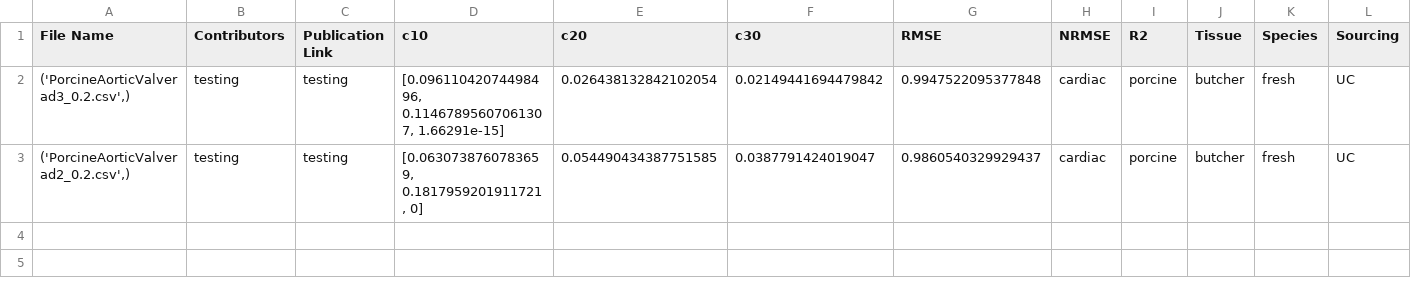
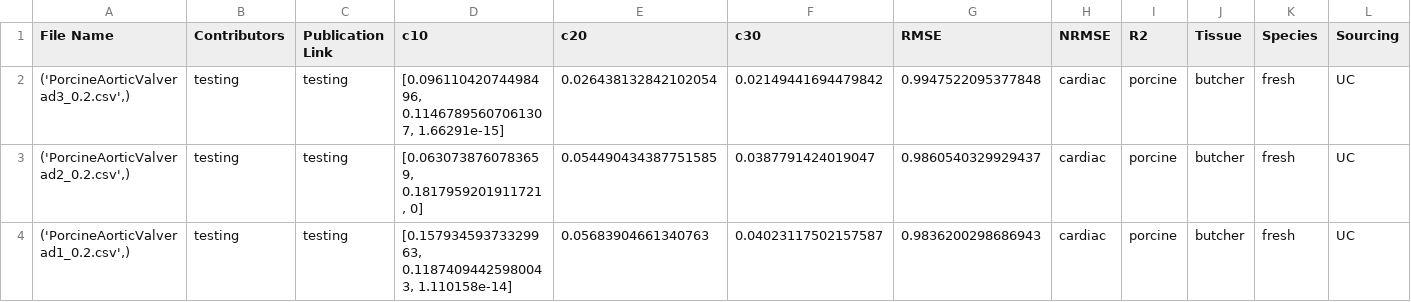
Before and after one commit to fit2tissue-db/ModelParameters, a CSV file: Yeoh.csv, drawn as a sheet; only a part is shown; rows hold the shown columns only; the diff names each change by its address in the sheet, - before the commit and + after, or states it on an @@ line.

Commit message:
Append results for None with note

```diff
--- a/Yeoh.csv
+++ b/Yeoh.csv
+row 4: ('PorcineAorticValverad1_0.2.csv',) | testing | testing | [0.15793459373329963, 0.11874094425980043, 1.110158e-14] | 0.05683904661340763 | 0.04023117502157587 | 0.9836200298686943 | cardiac | porcine | butcher | fresh | UC
```
